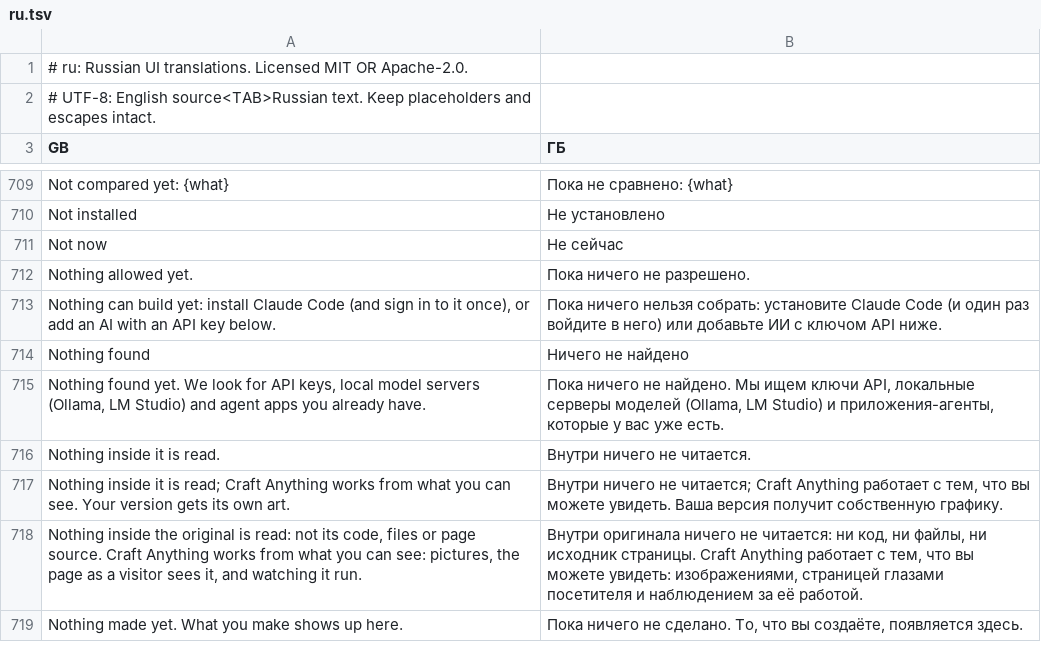
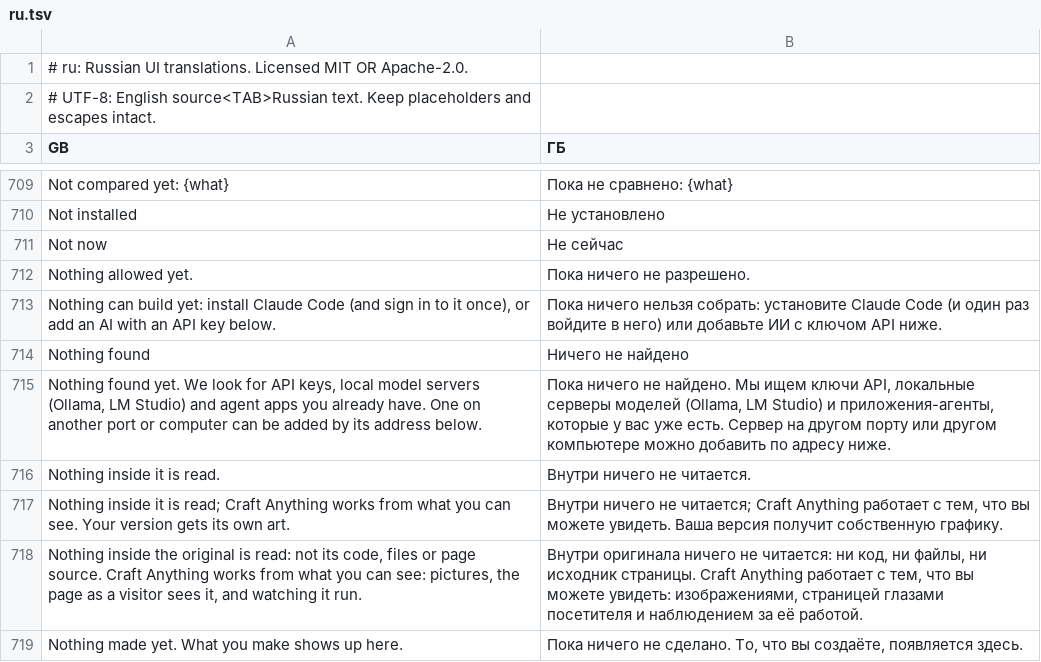
Before and after one commit to 00xJS/craft-anything, a TSV file: crates/ui-egui/src/i18n/ru.tsv, drawn as a sheet; only a part is shown, gaps mark what is left out.

```diff
--- a/crates/ui-egui/src/i18n/ru.tsv
+++ b/crates/ui-egui/src/i18n/ru.tsv
@@ -714,3 +714,3 @@ Nothing can build yet: install Claude Code (and sign in to it once), or add an A
 Nothing found	Ничего не найдено
-Nothing found yet. We look for API keys, local model servers (Ollama, LM Studio) and agent apps you already have.	Пока ничего не найдено. Мы ищем ключи API, локальные серверы моделей (Ollama, LM Studio) и приложения-агенты, которые у вас уже есть.
+Nothing found yet. We look for API keys, local model servers (Ollama, LM Studio) and agent apps you already have. One on another port or computer can be added by its address below.	Пока ничего не найдено. Мы ищем ключи API, локальные серверы моделей (Ollama, LM Studio) и приложения-агенты, которые у вас уже есть. Сервер на другом порту или другом компьютере можно добавить по адресу ниже.
 Nothing inside it is read.	Внутри ничего не читается.
```
Also changed, not shown: crates/ui-egui/src/i18n/zh-hans.tsv, crates/ui-egui/src/i18n/zh-hant.tsv, 3 other files.
